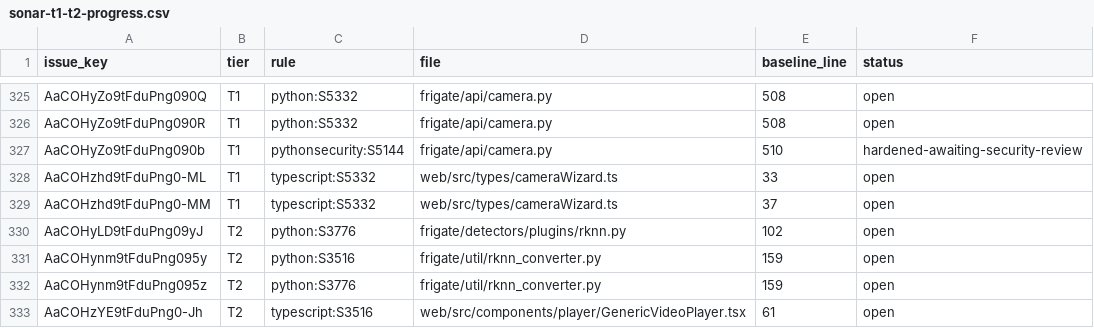
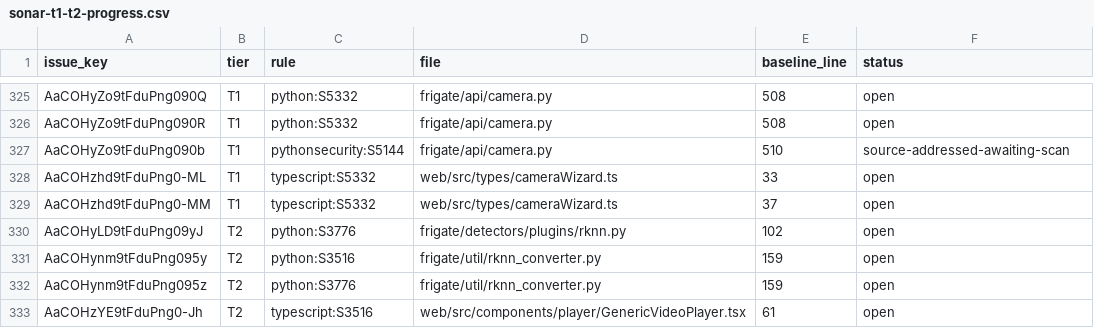
Before and after one commit to jtn0123/frigate, a CSV file: fork/sonar-t1-t2-progress.csv, drawn as a sheet; only a part is shown, gaps mark what is left out.

```diff
--- a/fork/sonar-t1-t2-progress.csv
+++ b/fork/sonar-t1-t2-progress.csv
@@ -326,3 +326,3 @@ AaCOHyZo9tFduPng090Q,T1,python:S5332,frigate/api/camera.py,508,open
 AaCOHyZo9tFduPng090R,T1,python:S5332,frigate/api/camera.py,508,open
-AaCOHyZo9tFduPng090b,T1,pythonsecurity:S5144,frigate/api/camera.py,510,hardened-awaiting-security-review
+AaCOHyZo9tFduPng090b,T1,pythonsecurity:S5144,frigate/api/camera.py,510,source-addressed-awaiting-scan
 AaCOHzhd9tFduPng0-ML,T1,typescript:S5332,web/src/types/cameraWizard.ts,33,open
```
Also changed, not shown: 21 other files.
